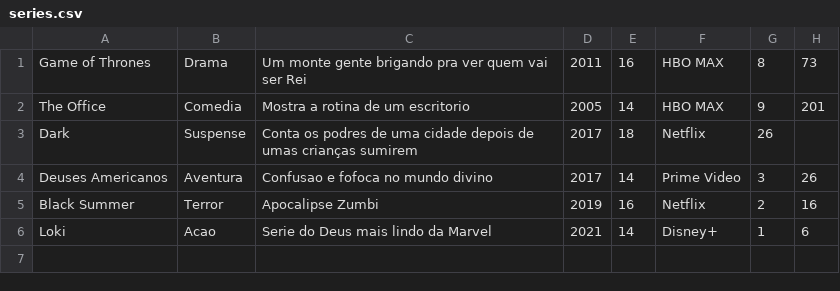
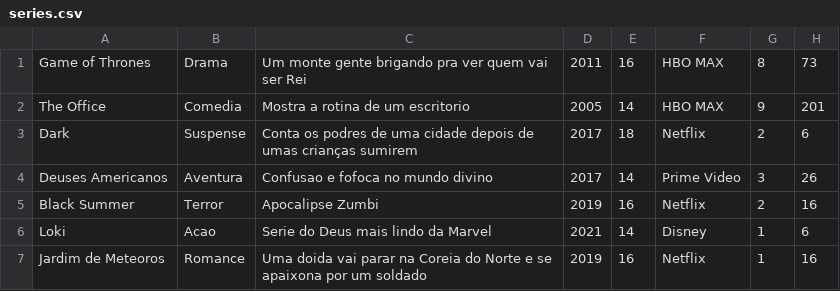
Before and after one commit to gustavolucen4/vemser-trabalho-final, a CSV file: series.csv, drawn as a sheet; the diff names each change by its address in the sheet, - before the commit and + after, or states it on an @@ line.

```diff
--- a/series.csv
+++ b/series.csv
-G3: 26
+G3: 2
-H3: (empty)
+H3: 6
-F6: Disney+
+F6: Disney
+row 7: Jardim de Meteoros | Romance | Uma doida vai parar na Coreia do Norte e se apaixona por um soldado | 2019 | 16 | Netflix | 1 | 16
```
Also changed, not shown: 25 other files.
